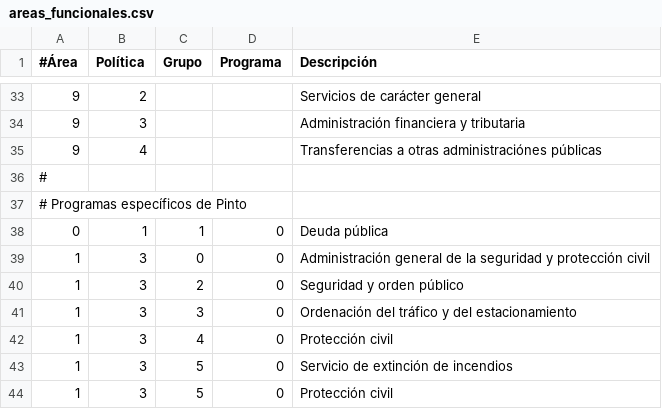
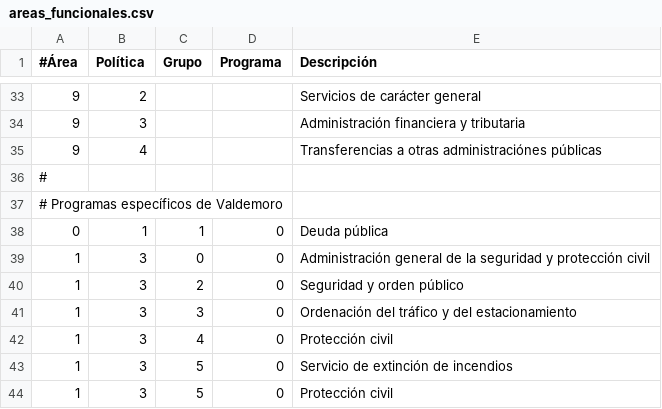
Before and after one commit to Code-Mirror/presupuesto-valdemoro, a CSV file: data/es/areas_funcionales.csv, drawn as a sheet; only a part is shown, gaps mark what is left out.

Commit message:
Changes for Valdemoro

```diff
--- a/data/es/areas_funcionales.csv
+++ b/data/es/areas_funcionales.csv
@@ -36,3 +36,3 @@
 #
-# Programas específicos de Pinto
+# Programas específicos de Valdemoro
 0,1,1,0,Deuda pública
```
Also changed, not shown: 12 other files.
